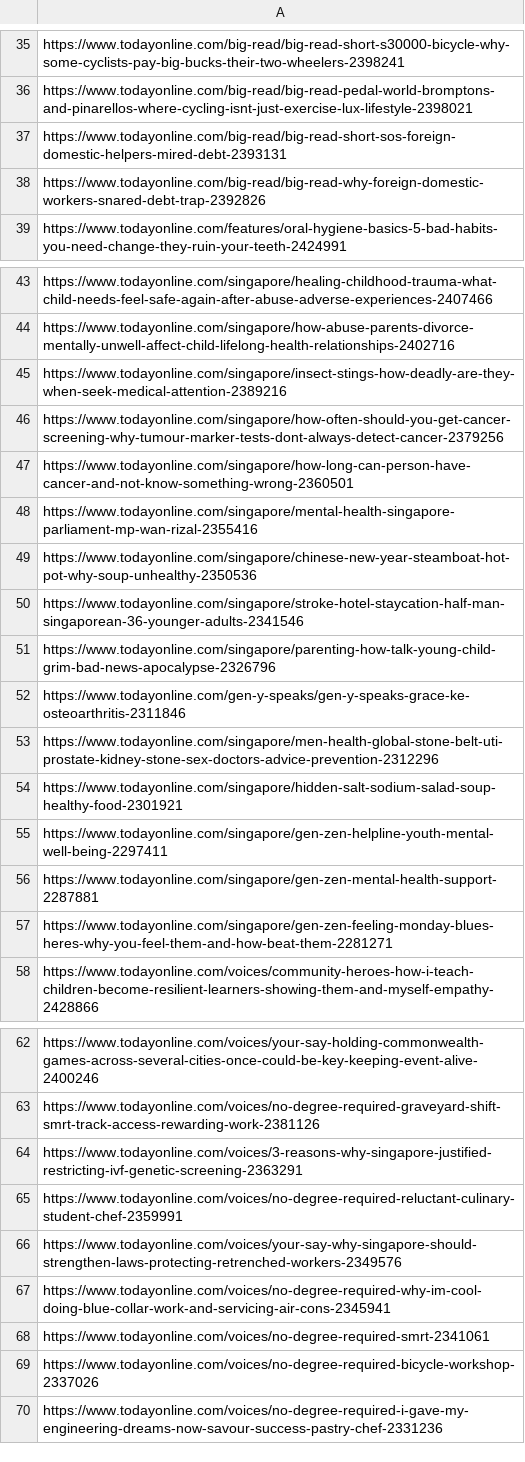
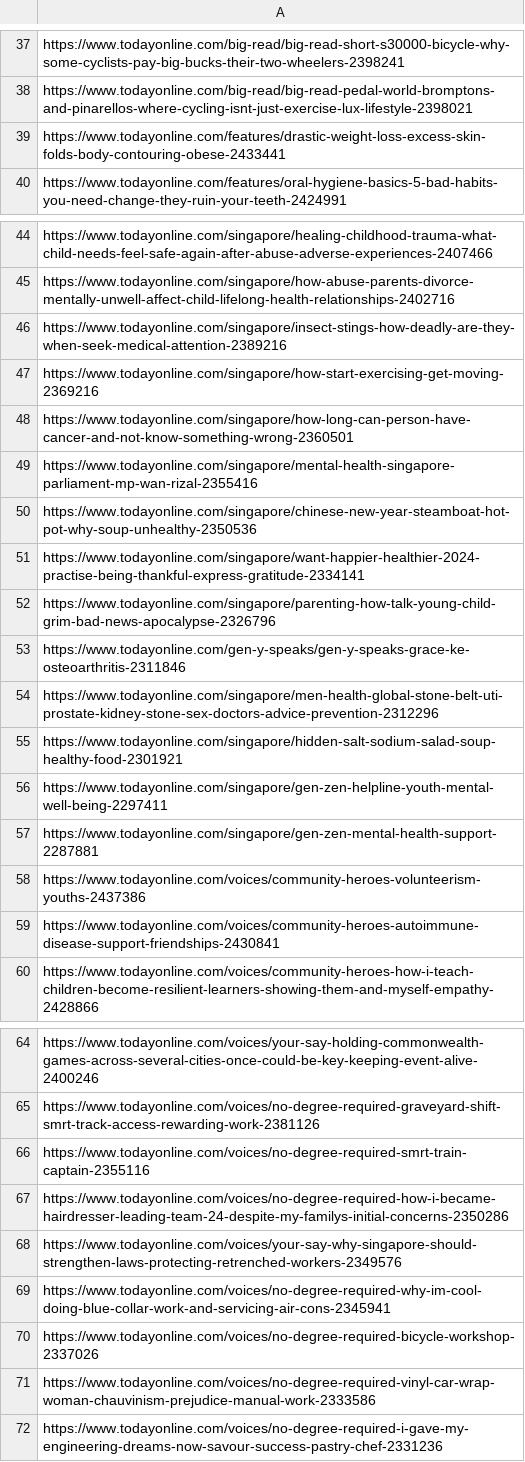
Before and after one commit to koojiansin/cm2015PwD_midSemProject, a CSV file: scrape_link/local/today_online_links.csv, drawn as a sheet; only a part is shown, gaps mark what is left out; the diff covers the shown part only.

```diff
--- a/scrape_link/local/today_online_links.csv
+++ b/scrape_link/local/today_online_links.csv
@@ -36,4 +38,3 @@ https://www.todayonline.com/big-read/big-read-short-s30000-bicycle-why-some-cycl
 https://www.todayonline.com/big-read/big-read-pedal-world-bromptons-and-pinarellos-where-cycling-isnt-just-exercise-lux-lifestyle-2398021
-https://www.todayonline.com/big-read/big-read-short-sos-foreign-domestic-helpers-mired-debt-2393131
-https://www.todayonline.com/big-read/big-read-why-foreign-domestic-workers-snared-debt-trap-2392826
+https://www.todayonline.com/features/drastic-weight-loss-excess-skin-folds-body-contouring-obese-2433441
 https://www.todayonline.com/features/oral-hygiene-basics-5-bad-habits-you-need-change-they-ruin-your-teeth-2424991
@@ -45,3 +46,3 @@ https://www.todayonline.com/singapore/how-abuse-parents-divorce-mentally-unwell-
 https://www.todayonline.com/singapore/insect-stings-how-deadly-are-they-when-seek-medical-attention-2389216
-https://www.todayonline.com/singapore/how-often-should-you-get-cancer-screening-why-tumour-marker-tests-dont-always-detect-cancer-2379256
+https://www.todayonline.com/singapore/how-start-exercising-get-moving-2369216
 https://www.todayonline.com/singapore/how-long-can-person-have-cancer-and-not-know-something-wrong-2360501
@@ -49,3 +50,3 @@ https://www.todayonline.com/singapore/mental-health-singapore-parliament-mp-wan-
 https://www.todayonline.com/singapore/chinese-new-year-steamboat-hot-pot-why-soup-unhealthy-2350536
-https://www.todayonline.com/singapore/stroke-hotel-staycation-half-man-singaporean-36-younger-adults-2341546
+https://www.todayonline.com/singapore/want-happier-healthier-2024-practise-being-thankful-express-gratitude-2334141
 https://www.todayonline.com/singapore/parenting-how-talk-young-child-grim-bad-news-apocalypse-2326796
@@ -56,3 +57,4 @@ https://www.todayonline.com/singapore/gen-zen-helpline-youth-mental-well-being-2
 https://www.todayonline.com/singapore/gen-zen-mental-health-support-2287881
-https://www.todayonline.com/singapore/gen-zen-feeling-monday-blues-heres-why-you-feel-them-and-how-beat-them-2281271
+https://www.todayonline.com/voices/community-heroes-volunteerism-youths-2437386
+https://www.todayonline.com/voices/community-heroes-autoimmune-disease-support-friendships-2430841
 https://www.todayonline.com/voices/community-heroes-how-i-teach-children-become-resilient-learners-showing-them-and-myself-empathy-2428866
@@ -63,8 +65,8 @@ https://www.todayonline.com/voices/your-say-holding-commonwealth-games-across-se
 https://www.todayonline.com/voices/no-degree-required-graveyard-shift-smrt-track-access-rewarding-work-2381126
-https://www.todayonline.com/voices/3-reasons-why-singapore-justified-restricting-ivf-genetic-screening-2363291
-https://www.todayonline.com/voices/no-degree-required-reluctant-culinary-student-chef-2359991
+https://www.todayonline.com/voices/no-degree-required-smrt-train-captain-2355116
+https://www.todayonline.com/voices/no-degree-required-how-i-became-hairdresser-leading-team-24-despite-my-familys-initial-concerns-2350286
 https://www.todayonline.com/voices/your-say-why-singapore-should-strengthen-laws-protecting-retrenched-workers-2349576
 https://www.todayonline.com/voices/no-degree-required-why-im-cool-doing-blue-collar-work-and-servicing-air-cons-2345941
-https://www.todayonline.com/voices/no-degree-required-smrt-2341061
 https://www.todayonline.com/voices/no-degree-required-bicycle-workshop-2337026
+https://www.todayonline.com/voices/no-degree-required-vinyl-car-wrap-woman-chauvinism-prejudice-manual-work-2333586
 https://www.todayonline.com/voices/no-degree-required-i-gave-my-engineering-dreams-now-savour-success-pastry-chef-2331236
```
Also changed, not shown: 14 added rows, 14 removed rows, 2 moved rows and 3 edited cells elsewhere in this file, scrape_link/local/cna_links.csv, scrape_link/local/strait_times_links.csv, 19 other files.
